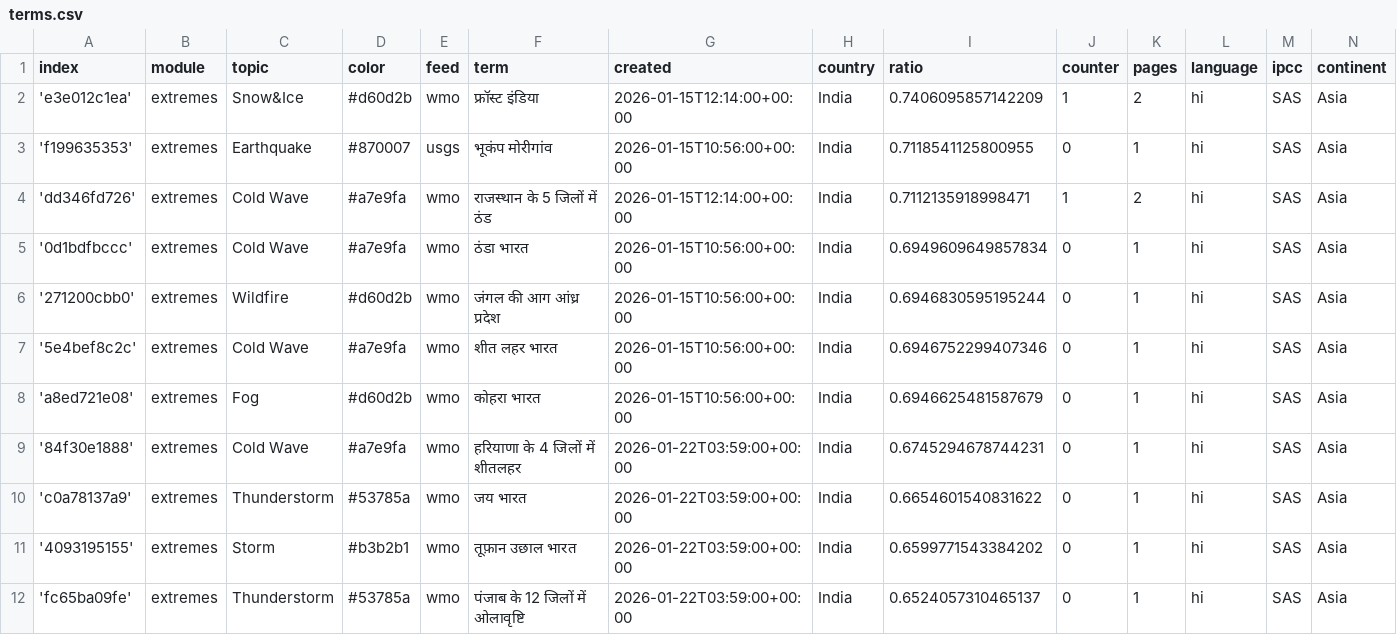
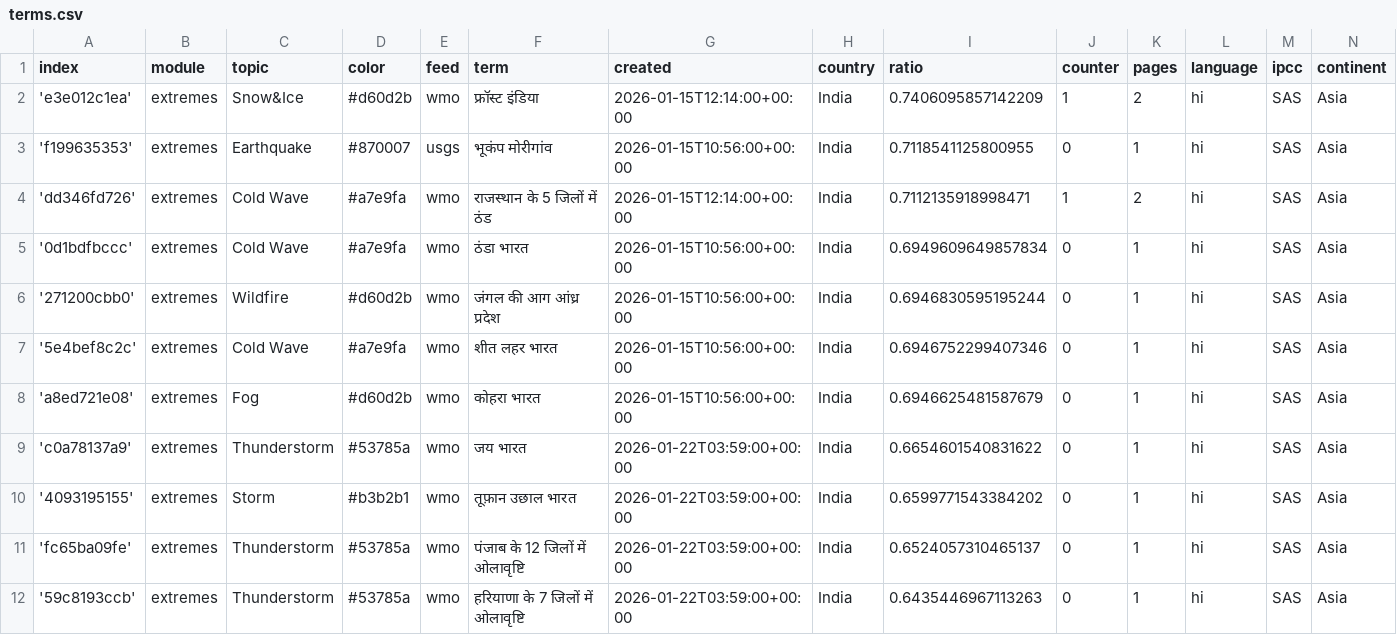
Before and after one commit to hannak555-news/HindiExtremes, a CSV file: terms.csv, drawn as a sheet; only a part is shown; the shorter side is filled out with more unchanged rows.

Commit message:
Commit from GitHub Actions (harvest:0.0)

```diff
--- a/terms.csv
+++ b/terms.csv
@@ -8,3 +8,2 @@ index,module,topic,color,feed,term,created,country,ratio,counter,pages,language,
 'a8ed721e08',extremes,Fog,#d60d2b,wmo,कोहरा भारत,2026-01-15T10:56:00+00:00,India,0.6946625481587679,0,1,hi,SAS,Asia
-'84f30e1888',extremes,Cold Wave,#a7e9fa,wmo,हरियाणा के 4 जिलों में शीतलहर,2026-01-22T03:59:00+00:00,India,0.6745294678744231,0,1,hi,SAS,Asia
 'c0a78137a9',extremes,Thunderstorm,#53785a,wmo,जय भारत,2026-01-22T03:59:00+00:00,India,0.6654601540831622,0,1,hi,SAS,Asia
```
